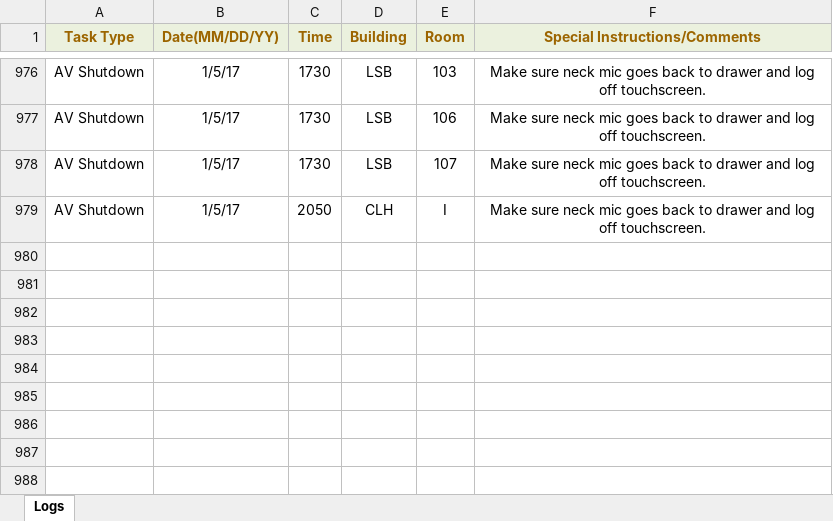
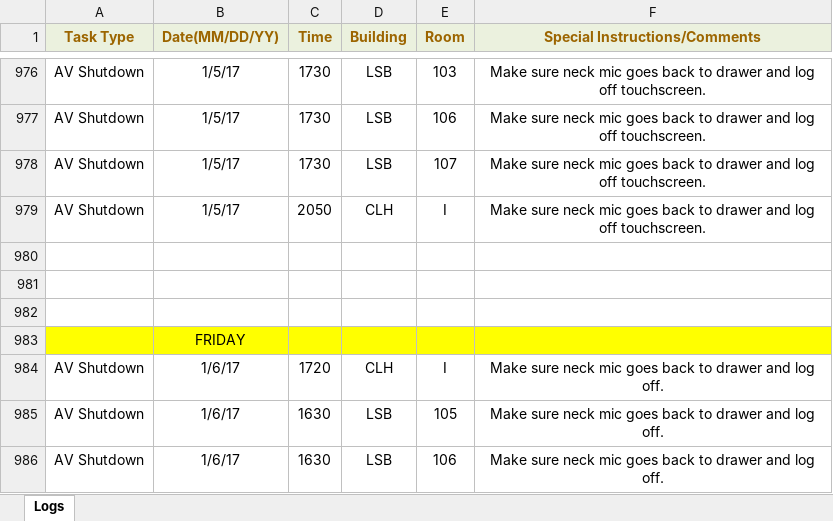
Before and after one commit to jhanperera/ClassOpsLogCreator, an Excel workbook: CLASSOPS/Jeannine/Jeannine's log.xlsx, sheet Logs, drawn as a sheet; only a part is shown, gaps mark what is left out; values as stored, in another font and other column widths than the file's, no borders; the diff names each change by its address in the sheet, - before the commit and + after, or states it on an @@ line.

```diff
--- a/CLASSOPS/Jeannine/Jeannine's log.xlsx (sheet Logs)
+++ b/CLASSOPS/Jeannine/Jeannine's log.xlsx (sheet Logs)
+row 980: (empty)
+row 981: (empty)
+row 982: (empty)
+row 983:  | FRIDAY
+row 984: AV Shutdown | 1/6/17 | 1720 | CLH | I | Make sure neck mic goes back to drawer and log off.
+row 985: AV Shutdown | 1/6/17 | 1630 | LSB | 105 | Make sure neck mic goes back to drawer and log off.
+row 986: AV Shutdown | 1/6/17 | 1630 | LSB | 106 | Make sure neck mic goes back to drawer and log off.
```
Also changed, not shown: CLASSOPS/Derek/Derek's Log.xlsx, CLASSOPS/Raul/Raul's Log.xlsx, 3 other files.
